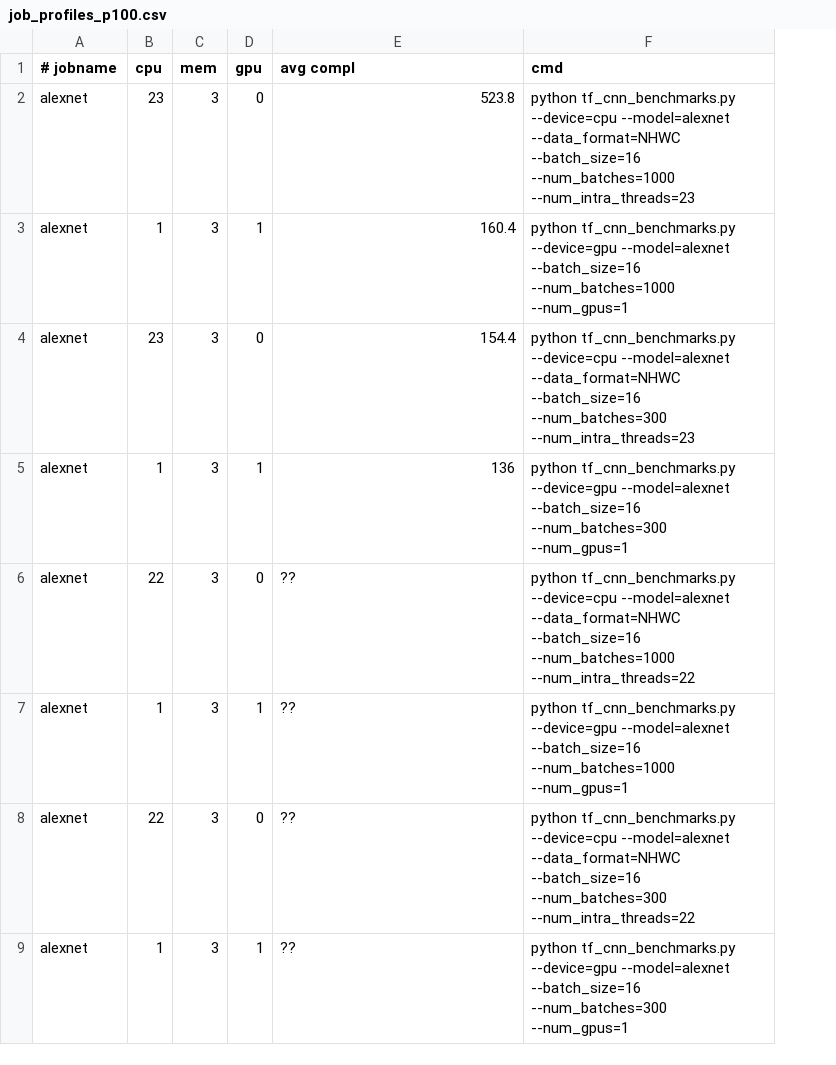
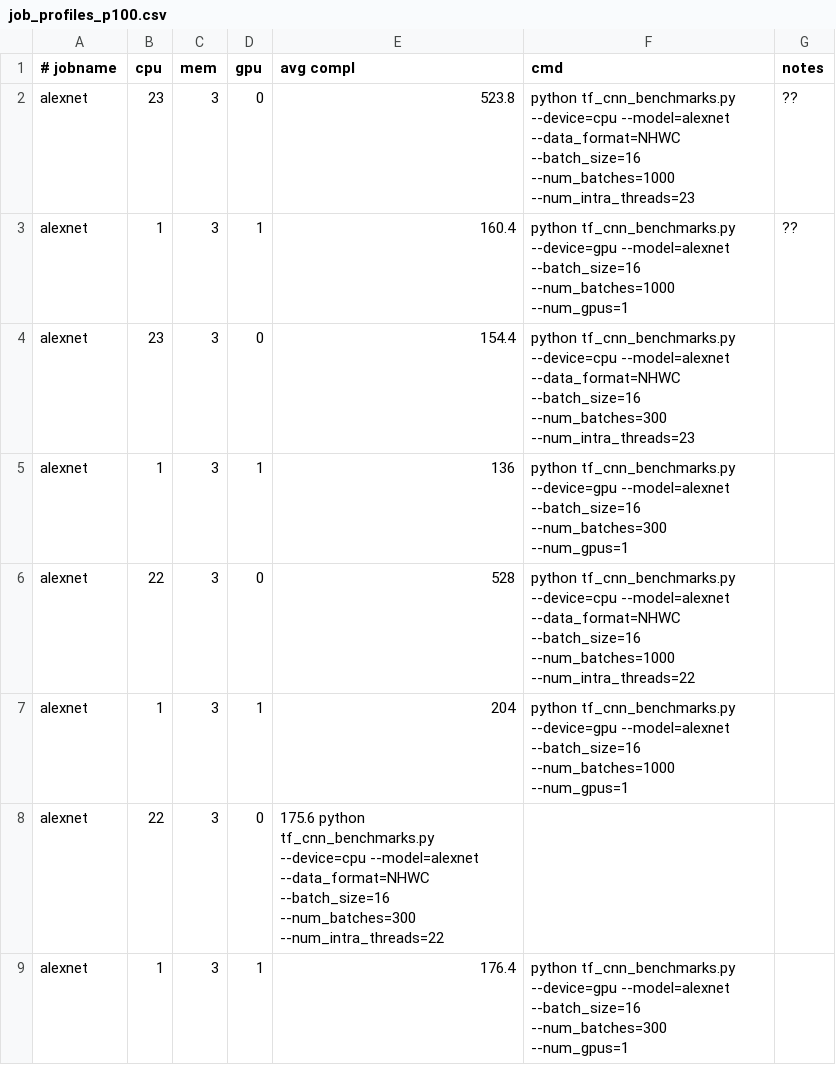
Before and after one commit to lenhattan86/IRFimpl, a CSV file: experiments/profiling/job_profiles_p100.csv, drawn as a sheet; the diff names each change by its address in the sheet, - before the commit and + after, or states it on an @@ line.

```diff
--- a/experiments/profiling/job_profiles_p100.csv
+++ b/experiments/profiling/job_profiles_p100.csv
+column G (notes), rows 2-3: ?? | ??
-E6 (avg compl): ??
+E6 (avg compl): 528
-E7 (avg compl): ??
+E7 (avg compl): 204
-E8 (avg compl): ??
+E8 (avg compl): 175.6 python tf_cnn_benchmarks.py --device=cpu --model=alexnet --data_format=NHWC --batch_size=16 --num_batches=300 --num_intra_threads=22
-F8 (cmd): python tf_cnn_benchmarks.py --device=cpu --model=alexnet --data_format=NHWC --batch_size=16 --num_batches=300 --num_intra_threads=22
+F8 (cmd): (empty)
-E9 (avg compl): ??
+E9 (avg compl): 176.4
```
Also changed, not shown: 14 other files.
